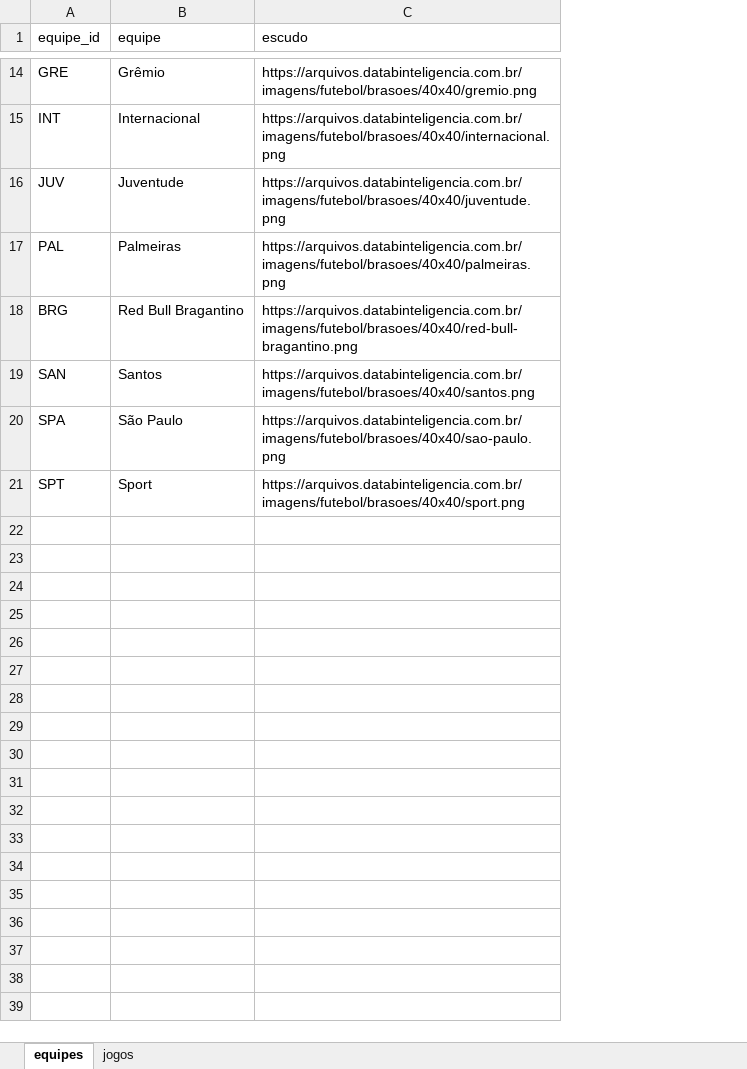
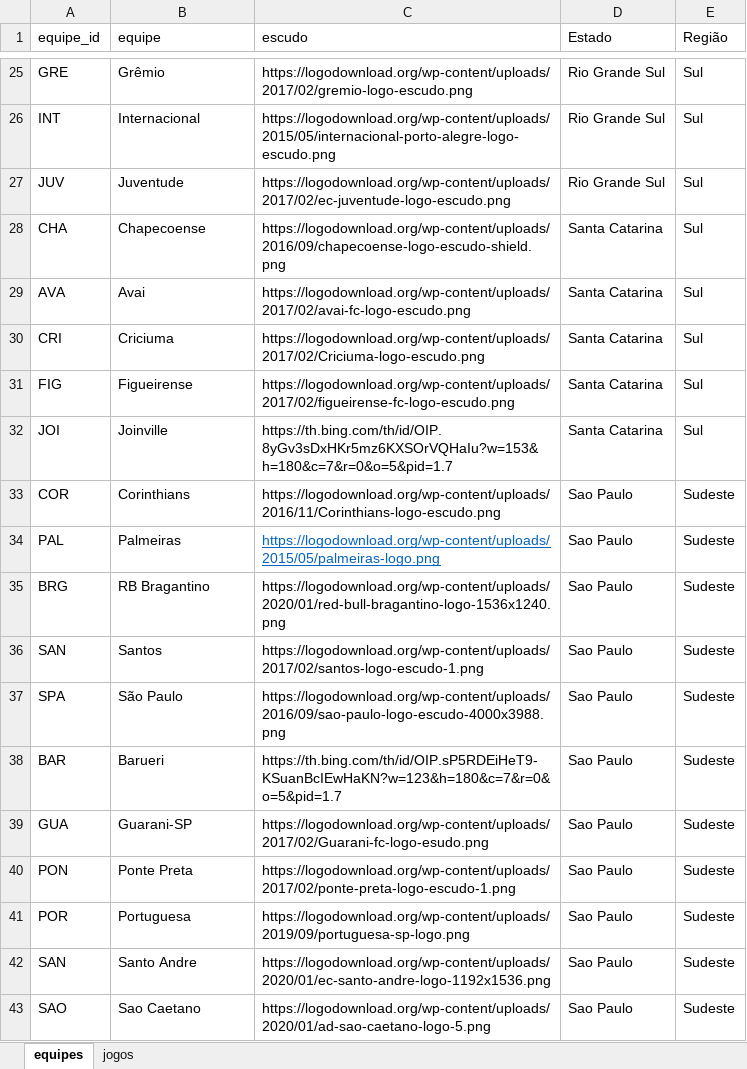
Before and after one commit to carloswilll/AnaliseBrasileirao2006-2022, an Excel workbook: br2021.xlsx, sheet equipes, drawn as a sheet; only a part is shown, gaps mark what is left out; values as stored, in another font and other column widths than the file's, no borders; removed rows and columns are numbered as before the commit, all else as after; the diff covers the shown part only; the diff names each change by its address in the sheet, - before the commit and + after, or states it on an @@ line.

Commit message:
Add files via upload

```diff
--- a/br2021.xlsx (sheet equipes)
+++ b/br2021.xlsx (sheet equipes)
+column D (Estado), rows 25-27: all Rio Grande Sul; rows 34-37: all Sao Paulo
+column E (Região), rows 25-27: all Sul; rows 34-37: all Sudeste
-C25 (escudo): https://arquivos.databinteligencia.com.br/imagens/futebol/brasoes/40x40/gremio.png
+C25 (escudo): https://logodownload.org/wp-content/uploads/2017/02/gremio-logo-escudo.png
-C26 (escudo): https://arquivos.databinteligencia.com.br/imagens/futebol/brasoes/40x40/internacional.png
+C26 (escudo): https://logodownload.org/wp-content/uploads/2015/05/internacional-porto-alegre-logo-escudo.png
-C27 (escudo): https://arquivos.databinteligencia.com.br/imagens/futebol/brasoes/40x40/juventude.png
+C27 (escudo): https://logodownload.org/wp-content/uploads/2017/02/ec-juventude-logo-escudo.png
+row 28: CHA | Chapecoense | https://logodownload.org/wp-content/uploads/2016/09/chapecoense-logo-escudo-shield.png | Santa Catarina | Sul
+row 29: AVA | Avai | https://logodownload.org/wp-content/uploads/2017/02/avai-fc-logo-escudo.png | Santa Catarina | Sul
+row 30: CRI | Criciuma | https://logodownload.org/wp-content/uploads/2017/02/Criciuma-logo-escudo.png | Santa Catarina | Sul
+row 31: FIG | Figueirense | https://logodownload.org/wp-content/uploads/2017/02/figueirense-fc-logo-escudo.png | Santa Catarina | Sul
+row 32: JOI | Joinville | https://th.bing.com/th/id/OIP.8yGv3sDxHKr5mz6KXSOrVQHaIu?w=153&h=180&c=7&r=0&o=5&pid=1.7 | Santa Catarina | Sul
+row 33: COR | Corinthians | https://logodownload.org/wp-content/uploads/2016/11/Corinthians-logo-escudo.png | Sao Paulo | Sudeste
-C34 (escudo): https://arquivos.databinteligencia.com.br/imagens/futebol/brasoes/40x40/palmeiras.png
+C34 (escudo): https://logodownload.org/wp-content/uploads/2015/05/palmeiras-logo.png
@@ C34 underline: off → on, text colour: black → #0563C1 @@
-B35 (equipe): Red Bull Bragantino
+B35 (equipe): RB Bragantino
-C35 (escudo): https://arquivos.databinteligencia.com.br/imagens/futebol/brasoes/40x40/red-bull-bragantino.png
+C35 (escudo): https://logodownload.org/wp-content/uploads/2020/01/red-bull-bragantino-logo-1536x1240.png
-C36 (escudo): https://arquivos.databinteligencia.com.br/imagens/futebol/brasoes/40x40/santos.png
+C36 (escudo): https://logodownload.org/wp-content/uploads/2017/02/santos-logo-escudo-1.png
-C37 (escudo): https://arquivos.databinteligencia.com.br/imagens/futebol/brasoes/40x40/sao-paulo.png
+C37 (escudo): https://logodownload.org/wp-content/uploads/2016/09/sao-paulo-logo-escudo-4000x3988.png
-row 21: SPT | Sport | https://arquivos.databinteligencia.com.br/imagens/futebol/brasoes/40x40/sport.png
+row 38: BAR | Barueri | https://th.bing.com/th/id/OIP.sP5RDEiHeT9-KSuanBcIEwHaKN?w=123&h=180&c=7&r=0&o=5&pid=1.7 | Sao Paulo | Sudeste
+row 39: GUA | Guarani-SP | https://logodownload.org/wp-content/uploads/2017/02/Guarani-fc-logo-esudo.png | Sao Paulo | Sudeste
+row 40: PON | Ponte Preta | https://logodownload.org/wp-content/uploads/2017/02/ponte-preta-logo-escudo-1.png | Sao Paulo | Sudeste
+row 41: POR | Portuguesa | https://logodownload.org/wp-content/uploads/2019/09/portuguesa-sp-logo.png | Sao Paulo | Sudeste
+row 42: SAN | Santo Andre | https://logodownload.org/wp-content/uploads/2020/01/ec-santo-andre-logo-1192x1536.png | Sao Paulo | Sudeste
+row 43: SAO | Sao Caetano | https://logodownload.org/wp-content/uploads/2020/01/ad-sao-caetano-logo-5.png | Sao Paulo | Sudeste
```
Also changed, not shown: 18 added rows, 7 removed rows and 5 edited cells elsewhere in this sheet, 1 other file.
